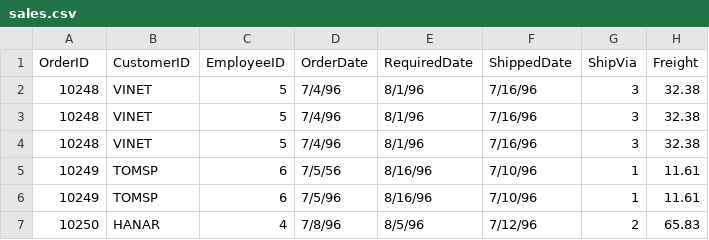
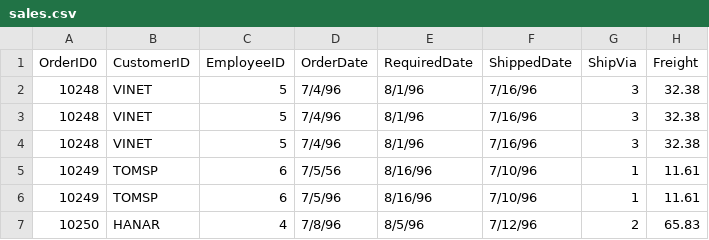
Before and after one commit to YasminKl/spark-project, a CSV file: data/raw/sales.csv, drawn as a sheet; only a part is shown; the diff names each change by its address in the sheet, - before the commit and + after, or states it on an @@ line.

```diff
--- a/data/raw/sales.csv
+++ b/data/raw/sales.csv
-A1: OrderID
+A1: OrderID0
```
Also changed, not shown: 12 other files.
